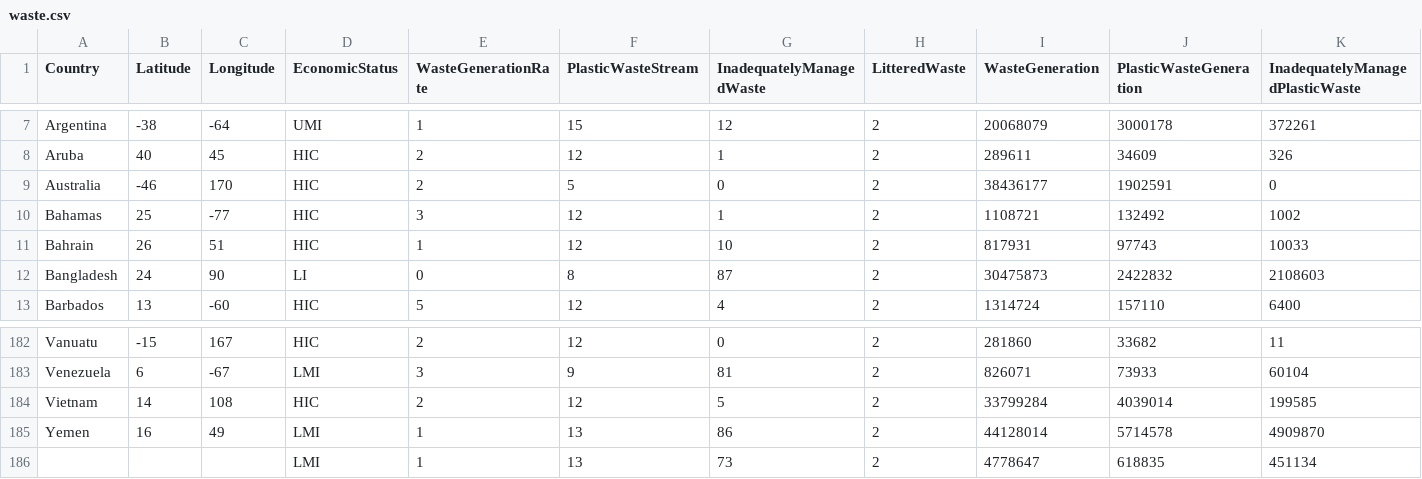
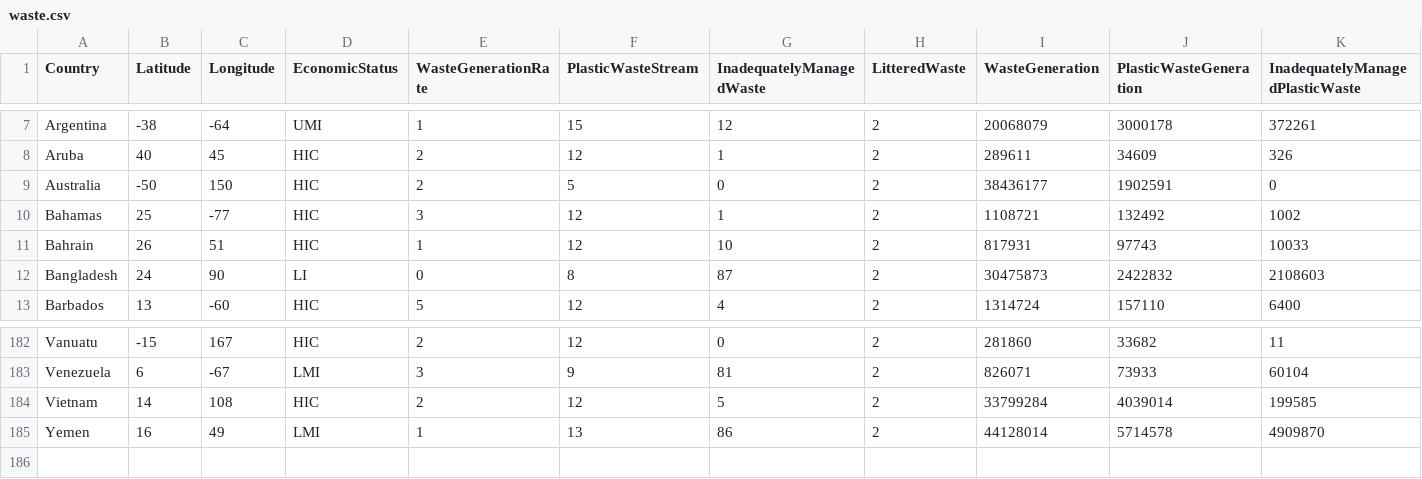
Before and after one commit to angles-d/HackGT8, a CSV file: waste.csv, drawn as a sheet; only a part is shown, gaps mark what is left out; rows hold the shown columns only; the diff names each change by its address in the sheet, - before the commit and + after, or states it on an @@ line.

Commit message:
Update waste.csv

```diff
--- a/waste.csv
+++ b/waste.csv
-B9 (Latitude): -46
+B9 (Latitude): -50
-C9 (Longitude): 170
+C9 (Longitude): 150
-row 186:  |  |  | LMI | 1 | 13 | 73 | 2 | 4778647 | 618835 | 451134
```
